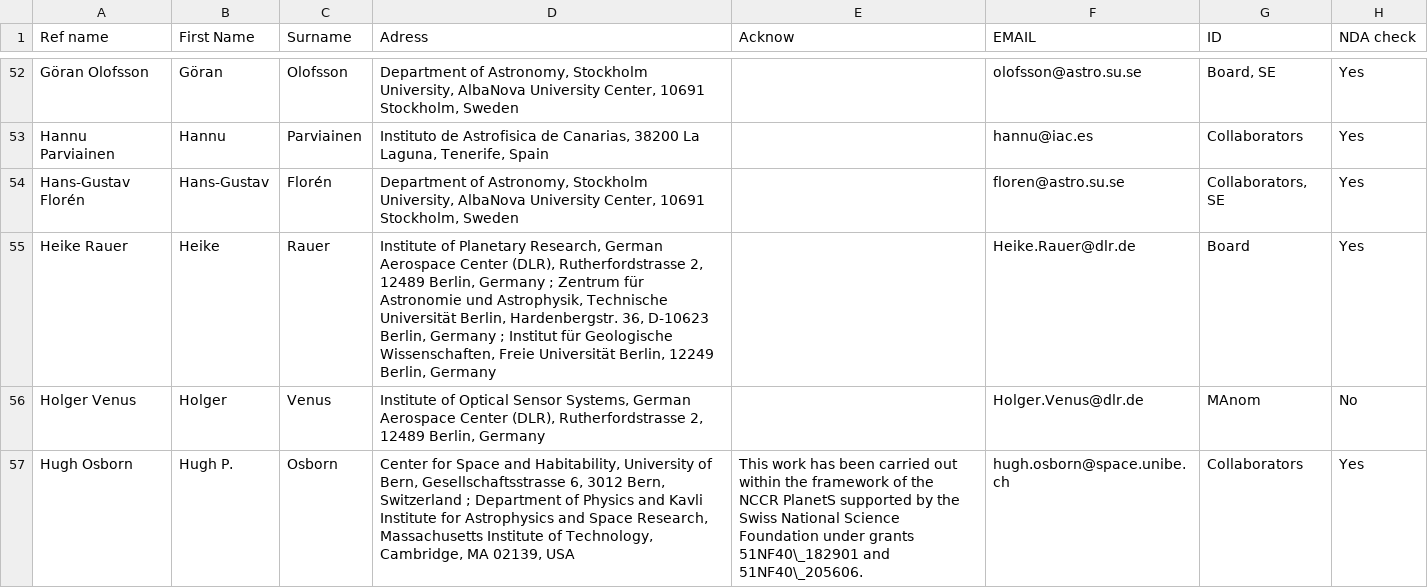
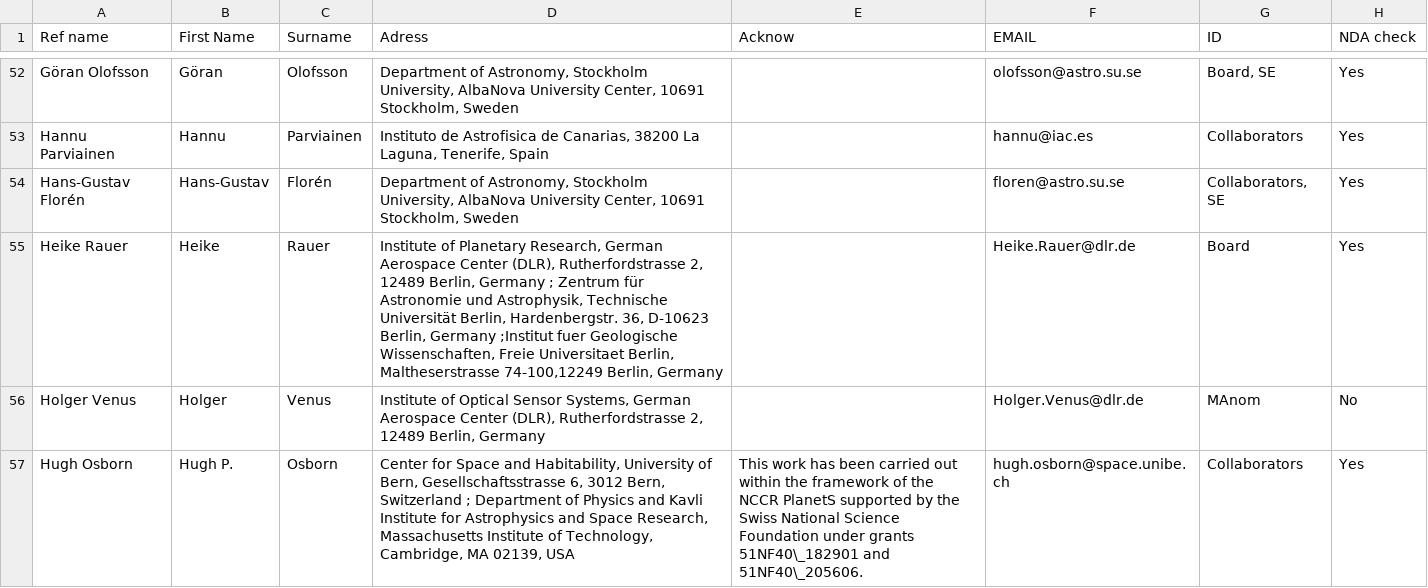
Before and after one commit to adleleu/author_list, a CSV file: CHEOPS_Science_Team.csv, drawn as a sheet; only a part is shown, gaps mark what is left out; the diff covers the shown part only; the diff names each change by its address in the sheet, - before the commit and + after, or states it on an @@ line.

Commit message:
added street names for several affiliations

```diff
--- a/CHEOPS_Science_Team.csv
+++ b/CHEOPS_Science_Team.csv
-D55 (Adress): …Berlin, Germany ; Institut für Geologische Wissenschaften, Freie Universität Berlin, 12249 Berlin, Germany
+D55 (Adress): …Berlin, Germany ;Institut fuer Geologische Wissenschaften, Freie Universitaet Berlin, Maltheserstrasse 74-100,12249 Berlin, Germany
```
Also changed, not shown: 1 added row and 7 edited cells elsewhere in this file.
